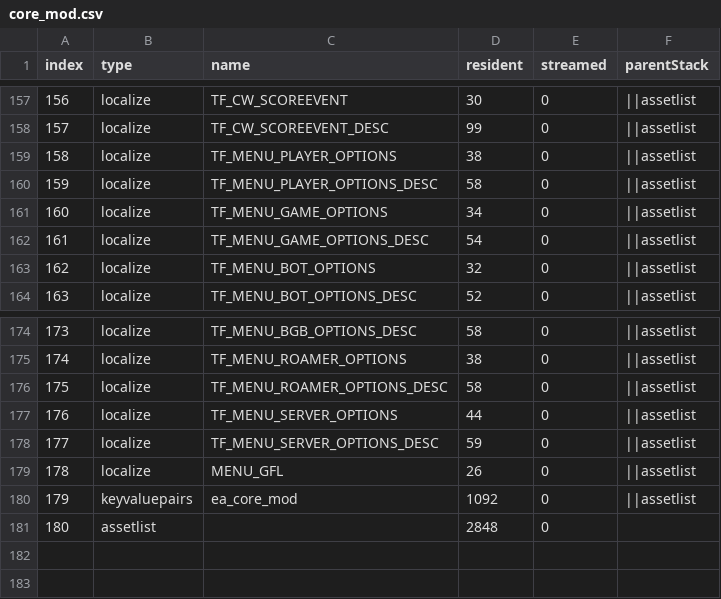
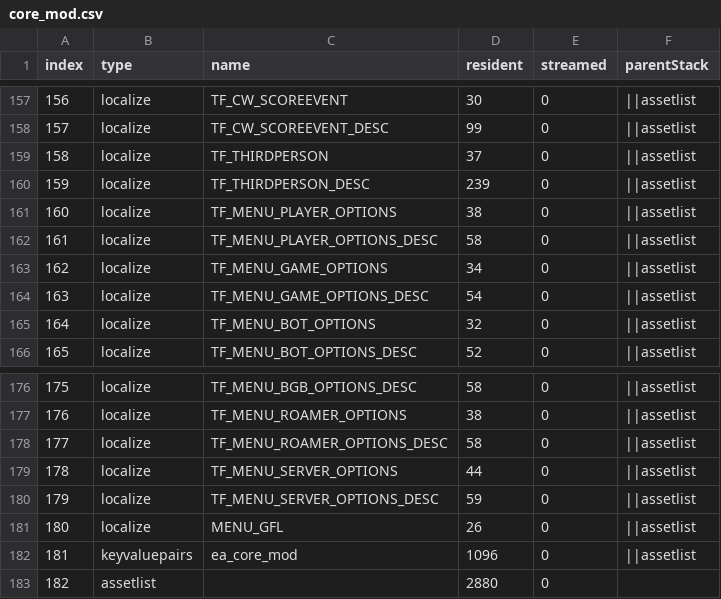
Before and after one commit to Loyalists/gflt7, a CSV file: mods/gfl/zone_source/englisharabic/assetinfo/core_mod.csv, drawn as a sheet; only a part is shown, gaps mark what is left out; addresses are those after the commit; the diff names each change by its address in the sheet, - before the commit and + after, or states it on an @@ line.

```diff
--- a/mods/gfl/zone_source/englisharabic/assetinfo/core_mod.csv
+++ b/mods/gfl/zone_source/englisharabic/assetinfo/core_mod.csv
+row 159: 158 | localize | TF_THIRDPERSON | 37 | 0 | ||assetlist
+row 160: 159 | localize | TF_THIRDPERSON_DESC | 239 | 0 | ||assetlist
@@ column A (index) renumbered from row 161 down @@
-D182 (resident): 1092
+D182 (resident): 1096
-D183 (resident): 2848
+D183 (resident): 2880
```
Also changed, not shown: mods/gfl/zone_source/french/assetinfo/core_mod.csv, mods/gfl/zone_source/german/assetinfo/core_mod.csv, 35 other files.
